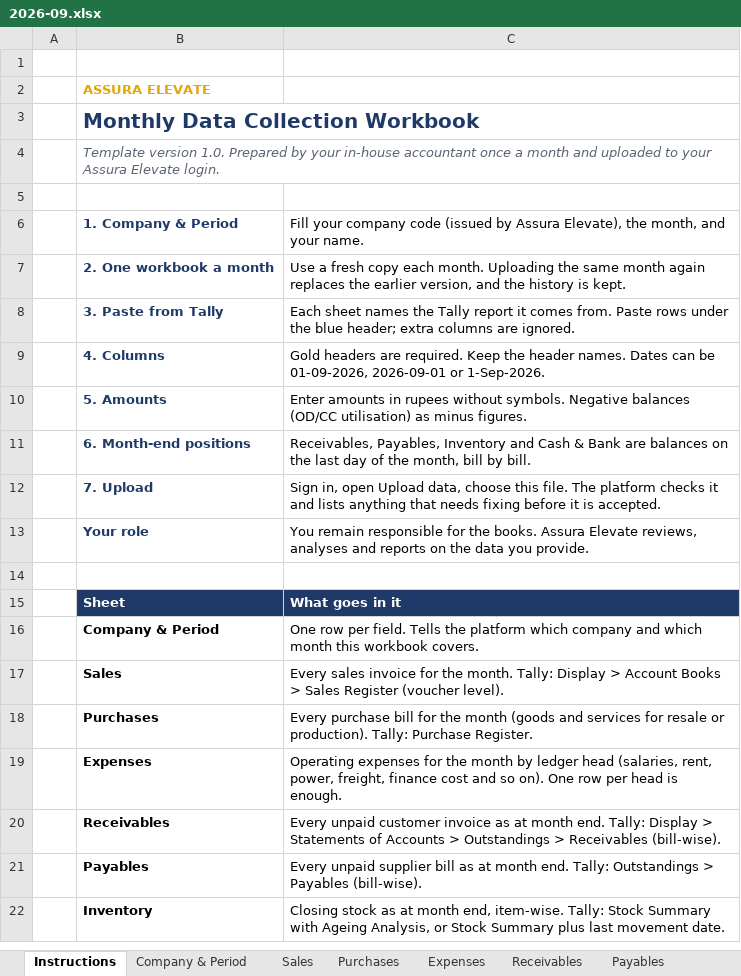
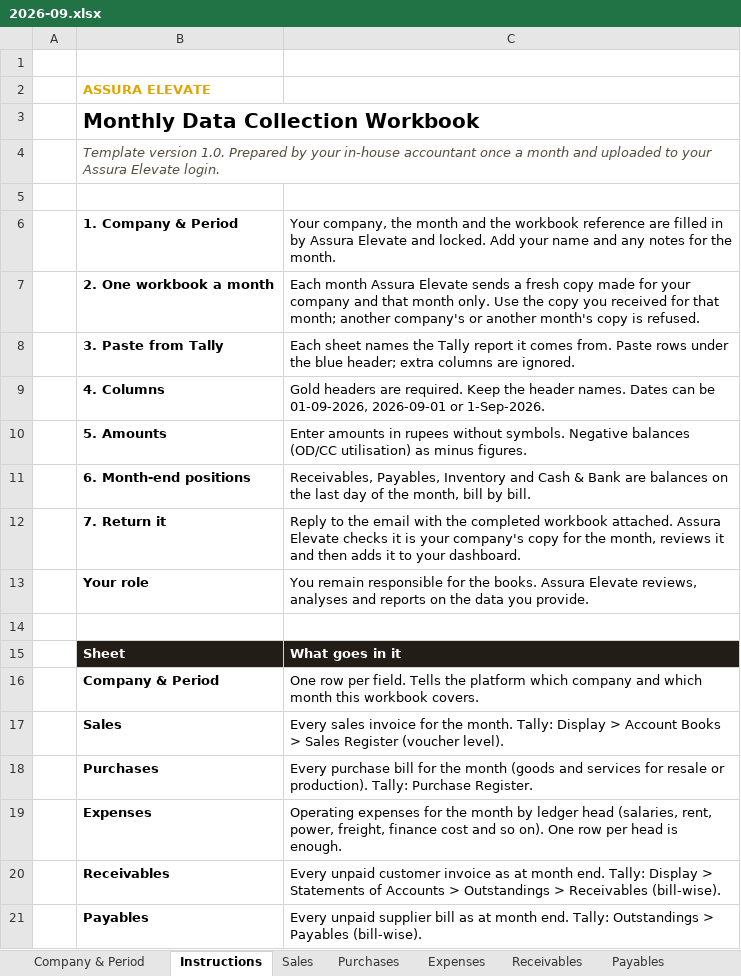
Before and after one commit to issac3001/issacwilliam, an Excel workbook: samples/xlsx/AE-0001/2026-09.xlsx, sheet Instructions, drawn as a sheet; only a part is shown; the shorter side is filled out with more unchanged rows; values as stored, in another font and other column widths than the file's, no borders; removed rows and columns are numbered as before the commit, all else as after; the diff names each change by its address in the sheet, - before the commit and + after, or states it on an @@ line.

Commit message:
Monthly workbook sent from the portal, filled and locked for one client and month; uploads checked against it and reviewed before they go live
- Workbook's first sheet carries company code, name, month and a workbook reference, filled by the portal and locked
- Team emails it to the client's saved accounts address through the firm's mailbox (SMTP), or downloads a filled copy; every copy is recorded
- A returned workbook is accepted only for the client and month its reference was issued for
- Uploads are checked and summarised first, and change nothing until accepted
- Workbook colours follow the pitch deck

```diff
--- a/samples/xlsx/AE-0001/2026-09.xlsx (sheet Instructions)
+++ b/samples/xlsx/AE-0001/2026-09.xlsx (sheet Instructions)
@@ sheet tab order changed: Company & Period | Instructions | Sales | Purchases | Expenses | Receivables | Payables @@
-B3 text colour: #1F3A68
+B3 text colour: black
-B4 text colour: #5A6475
+B4 text colour: #574D3E
-B6:B11 text colour: #1F3A68
+B6:B11 text colour: black
-C6: Fill your company code (issued by Assura Elevate), the month, and your name.
+C6: Your company, the month and the workbook reference are filled in by Assura Elevate and locked. Add your name and any notes for the month.
-C7: Use a fresh copy each month. Uploading the same month again replaces the earlier version, and the history is kept.
+C7: Each month Assura Elevate sends a fresh copy made for your company and that month only. Use the copy you received for that month; another company's or another month's copy is refused.
-row 12:  | 7. Upload | Sign in, open Upload data, choose this file. The platform checks it and lists anything that needs fixing before it is accepted.
+row 12:  | 7. Return it | Reply to the email with the completed workbook attached. Assura Elevate checks it is your company's copy for the month, reviews it and then adds it to your dashboard.
-B13 text colour: #1F3A68
+B13 text colour: black
-B15:C15 fill: #1F3A68
+B15:C15 fill: #221D17
```
Also changed, not shown: sheet Company & Period, sheet Sales, sheet Purchases, sheet Inventory, sheet Compliance, sheet Cash & Bank, 2 more sheets, samples/xlsx/AE-0001/2025-10.xlsx, samples/xlsx/AE-0001/2026-08.xlsx, 40 other files.
